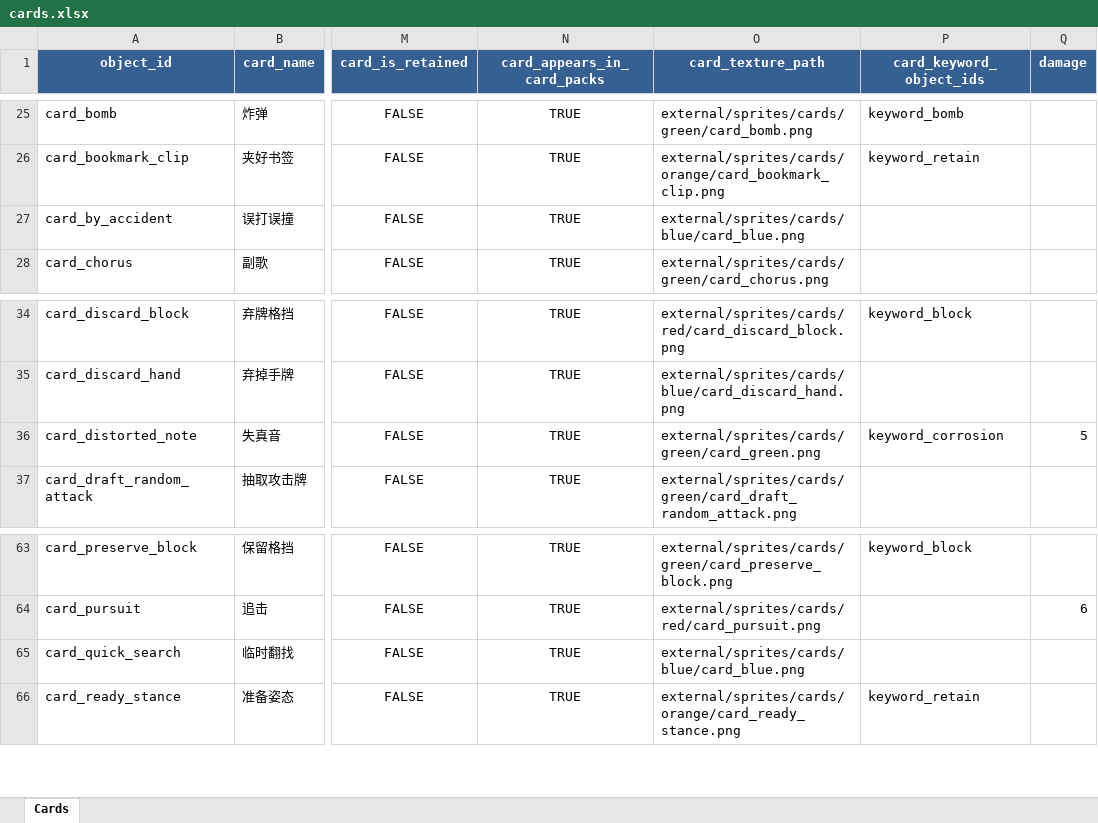
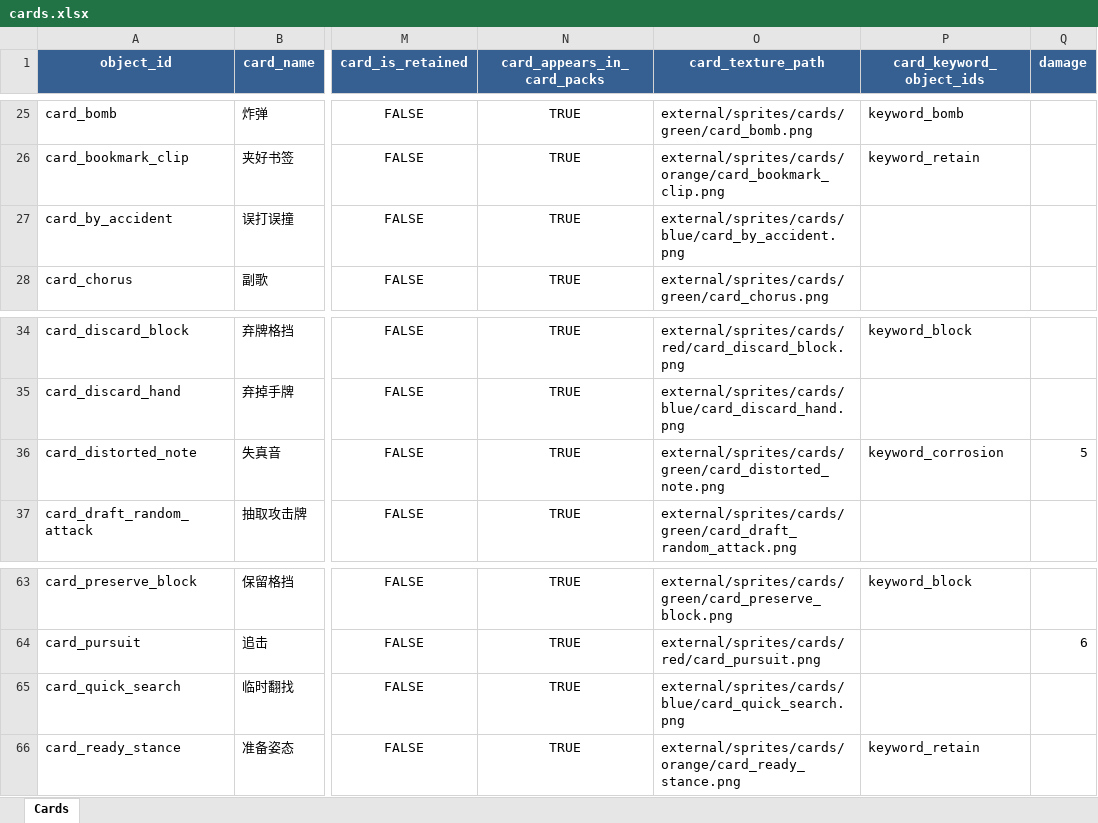
Before and after one commit to KiraXT/Slay-The-Robot, an Excel workbook: external/config/cards.xlsx, sheet Cards, drawn as a sheet; only a part is shown, gaps mark what is left out; values as stored, in another font and other column widths than the file's, no borders; the diff covers the shown part only; the diff names each change by its address in the sheet, - before the commit and + after, or states it on an @@ line.

Commit message:
art: complete colored card illustrations

```diff
--- a/external/config/cards.xlsx (sheet Cards)
+++ b/external/config/cards.xlsx (sheet Cards)
-O27 (card_texture_path): external/sprites/cards/blue/card_blue.png
+O27 (card_texture_path): external/sprites/cards/blue/card_by_accident.png
-O36 (card_texture_path): external/sprites/cards/green/card_green.png
+O36 (card_texture_path): external/sprites/cards/green/card_distorted_note.png
-O65 (card_texture_path): external/sprites/cards/blue/card_blue.png
+O65 (card_texture_path): external/sprites/cards/blue/card_quick_search.png
```
Also changed, not shown: 12 edited cells elsewhere in this sheet, 16 other files.
